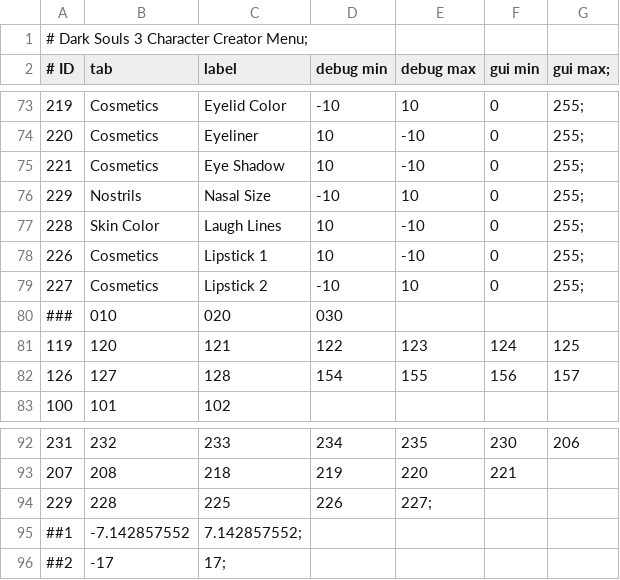
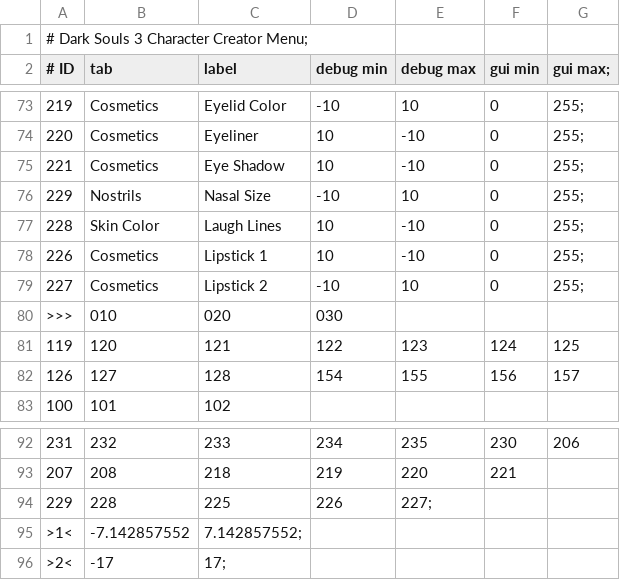
Before and after one commit to lexlayer93/FaceSouls, a CSV file: demo/ds3.csv, drawn as a sheet; only a part is shown, gaps mark what is left out.

```diff
--- a/demo/ds3.csv
+++ b/demo/ds3.csv
@@ -79,3 +79,3 @@
 227, Cosmetics, Lipstick 2, -10, 10, 0, 255;
-###, 010, 020, 030,
+>>>, 010, 020, 030,
 119, 120, 121, 122, 123, 124, 125,
@@ -94,3 +94,3 @@
 229, 228, 225, 226, 227;
-##1, -7.142857552, 7.142857552;
-##2, -17, 17;
+>1<, -7.142857552, 7.142857552;
+>2<, -17, 17;
```
Also changed, not shown: 1 other file.
